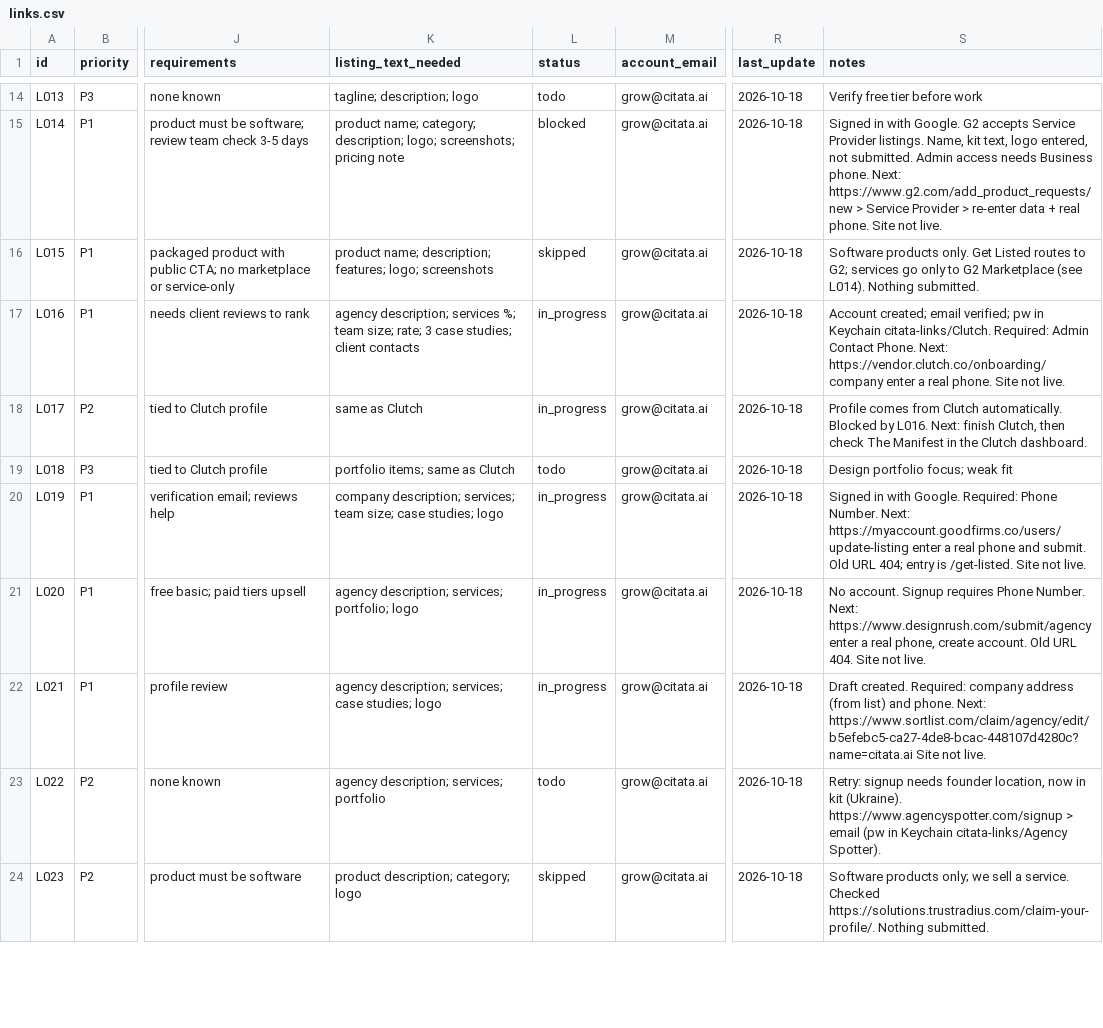
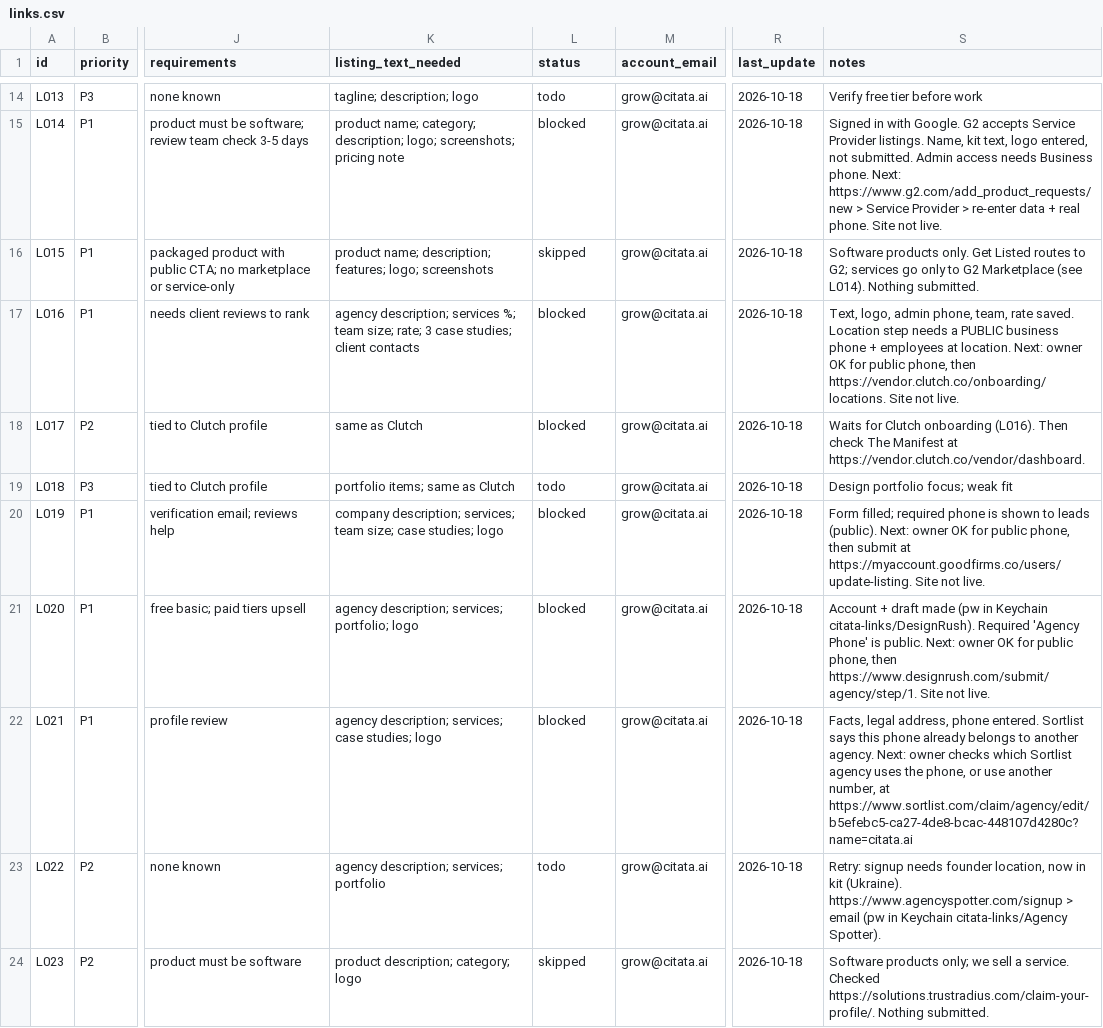
Before and after one commit to citata-ai/united, a CSV file: business/marketing/links.csv, drawn as a sheet; only a part is shown, gaps mark what is left out; the diff names each change by its address in the sheet, - before the commit and + after, or states it on an @@ line.

Commit message:
marketing: record batch B10 re-run (public phone decision needed)

```diff
--- a/business/marketing/links.csv
+++ b/business/marketing/links.csv
-L17:L18 (status): in_progress
+L17:L18 (status): blocked
-S17 (notes): Account created; email verified; pw in Keychain citata-links/Clutch. Required: Admin Contact Phone. Next: https://vendor.clutch.co/onboarding/company enter a real phone. Site not…
+S17 (notes): Text, logo, admin phone, team, rate saved. Location step needs a PUBLIC business phone + employees at location. Next: owner OK for public phone, then https://vendor.clutch.co/onboarding/locations. Site not…
-S18 (notes): Profile comes from Clutch automatically. Blocked by L016. Next: finish Clutch, then check The Manifest in the Clutch dashboard.
+S18 (notes): Waits for Clutch onboarding (L016). Then check The Manifest at https://vendor.clutch.co/vendor/dashboard.
-L20:L22 (status): in_progress
+L20:L22 (status): blocked
-S20 (notes): Signed in with Google. Required: Phone Number. Next: https://myaccount.goodfirms.co/users/update-listing enter a real phone and submit. Old URL 404; entry is /get-listed. Site not…
+S20 (notes): Form filled; required phone is shown to leads (public). Next: owner OK for public phone, then submit at https://myaccount.goodfirms.co/users/update-listing. Site not…
-S21 (notes): No account. Signup requires Phone Number. Next: https://www.designrush.com/submit/agency enter a real phone, create account. Old URL 404. Site not…
+S21 (notes): Account + draft made (pw in Keychain citata-links/DesignRush). Required 'Agency Phone' is public. Next: owner OK for public phone, then https://www.designrush.com/submit/agency/step/1. Site not…
-S22 (notes): Draft created. Required: company address (from list) and phone. Next: https://www.sortlist.com/claim/agency/edit/b5efebc5-ca27-4de8-bcac-448107d4280c?name=citata.ai Site not live.
+S22 (notes): Facts, legal address, phone entered. Sortlist says this phone already belongs to another agency. Next: owner checks which Sortlist agency uses the phone, or use another number, at https://www.sortlist.com/claim/agency/edit/b5efebc5-ca27-4de8-bcac-448107d4280c?name=citata.ai
```
Also changed, not shown: 1 other file.
